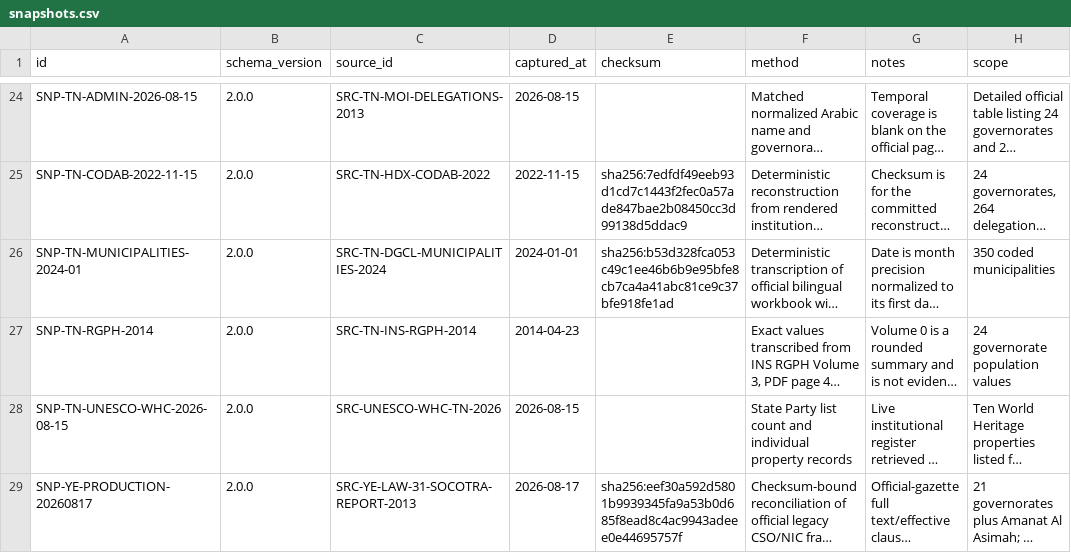
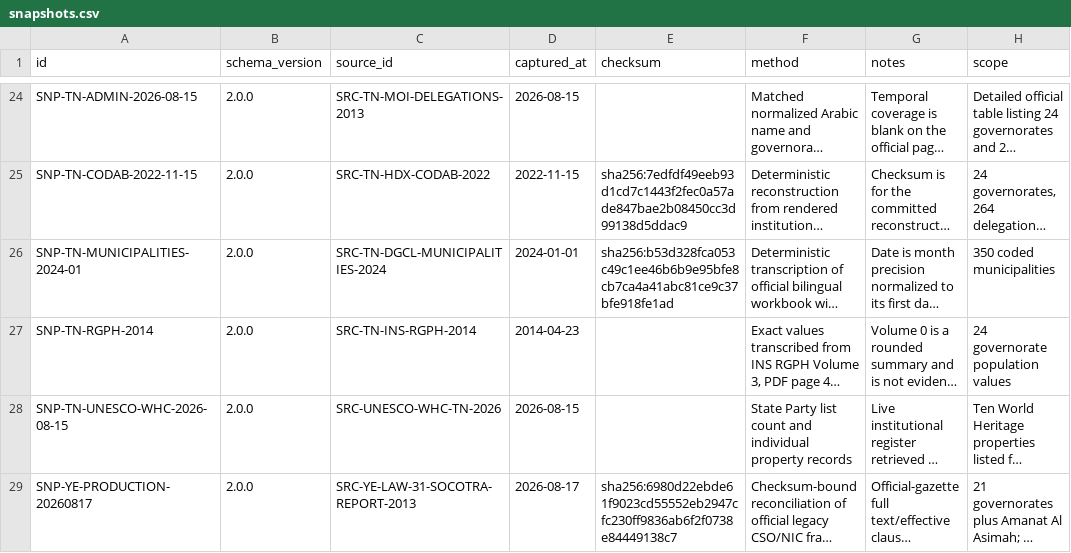
Before and after one commit to hishamalmushrea-cloud/arab, a CSV file: generated/csv/snapshots.csv, drawn as a sheet; only a part is shown, gaps mark what is left out; long unchanged cells end in …; the diff names each change by its address in the sheet, - before the commit and + after, or states it on an @@ line.

```diff
--- a/generated/csv/snapshots.csv
+++ b/generated/csv/snapshots.csv
-E29 (checksum): sha256:eef30a592d5801b9939345fa9a53b0d685f8ead8c4ac9943adeee0e44695757f
+E29 (checksum): sha256:6980d22ebde61f9023cd55552eb2947cfc230ff9836ab6f2f0738e84449138c7
```
Also changed, not shown: generated/csv/sources.csv, 54 other files.
